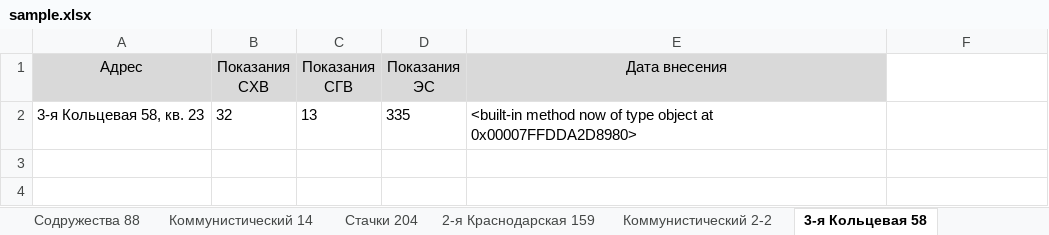
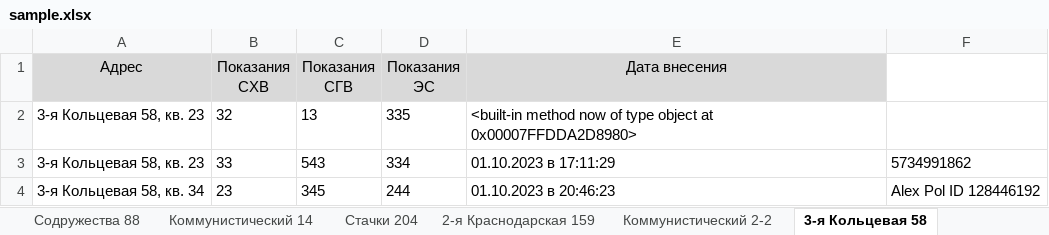
Before and after one commit to AlexPolyanski/telegram, an Excel workbook: sample.xlsx, sheet 3-я Кольцевая 58, drawn as a sheet; values as stored, in another font and other column widths than the file's, no borders; the diff names each change by its address in the sheet, - before the commit and + after, or states it on an @@ line.

```diff
--- a/sample.xlsx (sheet 3-я Кольцевая 58)
+++ b/sample.xlsx (sheet 3-я Кольцевая 58)
+row 3: 3-я Кольцевая 58, кв. 23 | 33 | 543 | 334 | 01.10.2023 в 17:11:29 | 5734991862
+row 4: 3-я Кольцевая 58, кв. 34 | 23 | 345 | 244 | 01.10.2023 в 20:46:23 | Alex Pol ID 128446192
```
Also changed, not shown: 1 other file.
